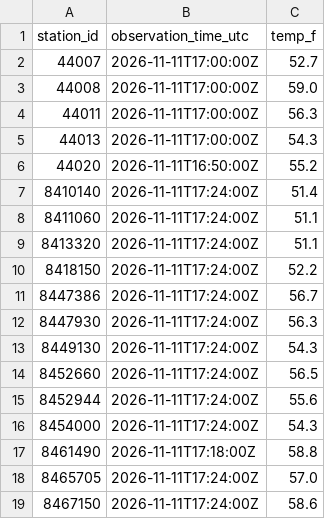
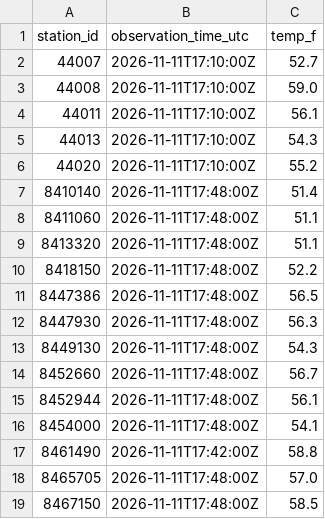
Before and after one commit to hslord/coastal-water-temp-rebuild, a CSV file: data/recent/northern-atlantic-coast.csv, drawn as a sheet.

```diff
--- a/data/recent/northern-atlantic-coast.csv
+++ b/data/recent/northern-atlantic-coast.csv
@@ -1,19 +1,19 @@
 station_id,observation_time_utc,temp_f
-44007,2026-11-11T17:00:00Z,52.7
-44008,2026-11-11T17:00:00Z,59.0
-44011,2026-11-11T17:00:00Z,56.3
-44013,2026-11-11T17:00:00Z,54.3
-44020,2026-11-11T16:50:00Z,55.2
-8410140,2026-11-11T17:24:00Z,51.4
-8411060,2026-11-11T17:24:00Z,51.1
-8413320,2026-11-11T17:24:00Z,51.1
-8418150,2026-11-11T17:24:00Z,52.2
-8447386,2026-11-11T17:24:00Z,56.7
-8447930,2026-11-11T17:24:00Z,56.3
-8449130,2026-11-11T17:24:00Z,54.3
-8452660,2026-11-11T17:24:00Z,56.5
-8452944,2026-11-11T17:24:00Z,55.6
-8454000,2026-11-11T17:24:00Z,54.3
-8461490,2026-11-11T17:18:00Z,58.8
-8465705,2026-11-11T17:24:00Z,57.0
-8467150,2026-11-11T17:24:00Z,58.6
+44007,2026-11-11T17:10:00Z,52.7
+44008,2026-11-11T17:10:00Z,59.0
+44011,2026-11-11T17:10:00Z,56.1
+44013,2026-11-11T17:10:00Z,54.3
+44020,2026-11-11T17:10:00Z,55.2
+8410140,2026-11-11T17:48:00Z,51.4
+8411060,2026-11-11T17:48:00Z,51.1
+8413320,2026-11-11T17:48:00Z,51.1
+8418150,2026-11-11T17:48:00Z,52.2
+8447386,2026-11-11T17:48:00Z,56.5
+8447930,2026-11-11T17:48:00Z,56.3
+8449130,2026-11-11T17:48:00Z,54.3
+8452660,2026-11-11T17:48:00Z,56.7
+8452944,2026-11-11T17:48:00Z,56.1
+8454000,2026-11-11T17:48:00Z,54.1
+8461490,2026-11-11T17:42:00Z,58.8
+8465705,2026-11-11T17:48:00Z,57.0
+8467150,2026-11-11T17:48:00Z,58.5
```
